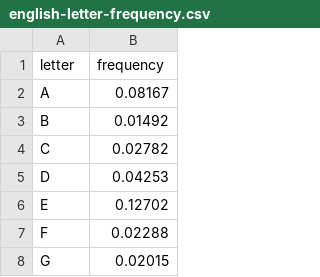
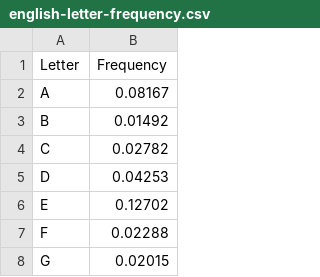
Before and after one commit to travishorn/nko2018-csvinsight, a CSV file: public/sample-data/english-letter-frequency.csv, drawn as a sheet; only a part is shown.

Commit message:
Capitalize sample data headers

```diff
--- a/public/sample-data/english-letter-frequency.csv
+++ b/public/sample-data/english-letter-frequency.csv
@@ -1,2 +1,2 @@
-letter,frequency
+Letter,Frequency
 A,0.08167
```
